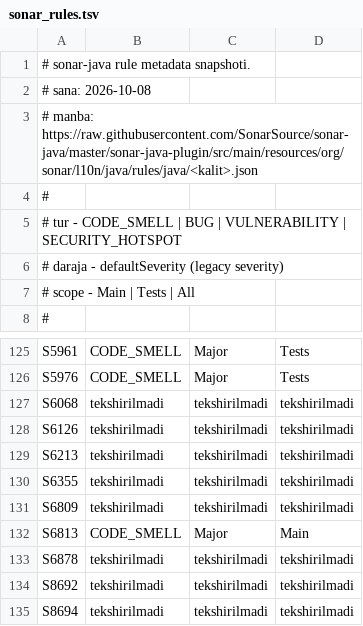
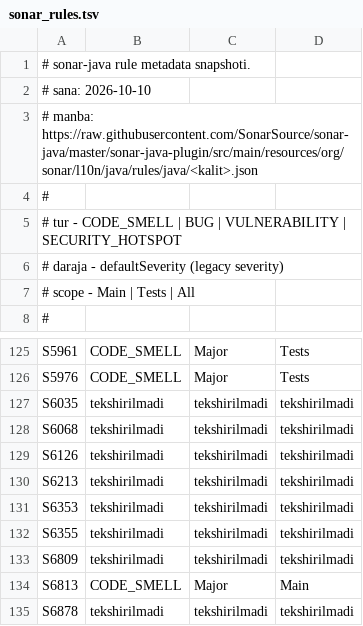
Before and after one commit to manguberdikom/claude-genius, a TSV file: tools/sonar_rules.tsv, drawn as a sheet; only a part is shown, gaps mark what is left out; the shorter side is filled out with more unchanged rows.

Commit message:
Catch more Sonar findings while writing Java, treat a nested Gradle build as its own root and document test tooling pitfalls

```diff
--- a/tools/sonar_rules.tsv
+++ b/tools/sonar_rules.tsv
@@ -1,3 +1,3 @@
 # sonar-java rule metadata snapshoti.
-# sana: 2026-10-08
+# sana: 2026-10-10
 # manba: https://raw.githubusercontent.com/SonarSource/sonar-java/master/sonar-java-plugin/src/main/resources/org/sonar/l10n/java/rules/java/<kalit>.json
@@ -126,2 +126,3 @@ S5961	CODE_SMELL	Major	Tests
 S5976	CODE_SMELL	Major	Tests
+S6035	tekshirilmadi	tekshirilmadi	tekshirilmadi
 S6068	tekshirilmadi	tekshirilmadi	tekshirilmadi
@@ -129,2 +130,3 @@ S6126	tekshirilmadi	tekshirilmadi	tekshirilmadi
 S6213	tekshirilmadi	tekshirilmadi	tekshirilmadi
+S6353	tekshirilmadi	tekshirilmadi	tekshirilmadi
 S6355	tekshirilmadi	tekshirilmadi	tekshirilmadi
```
Also changed, not shown: 13 other files.
